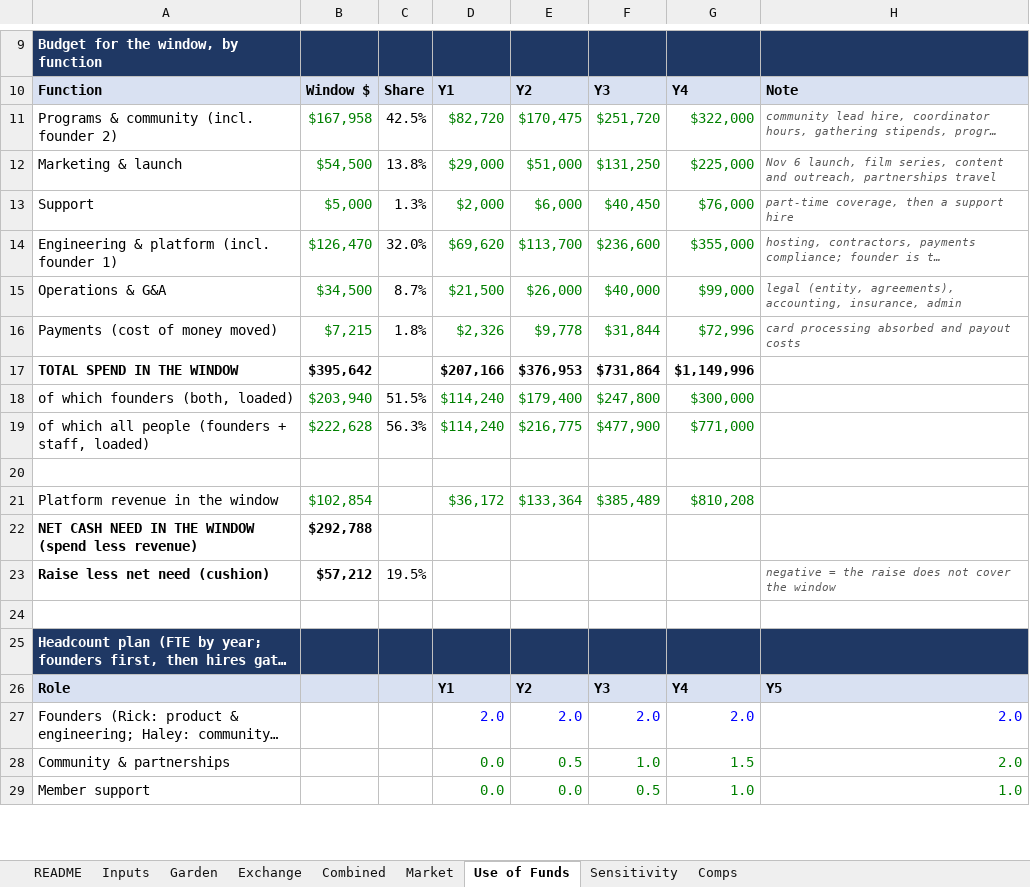
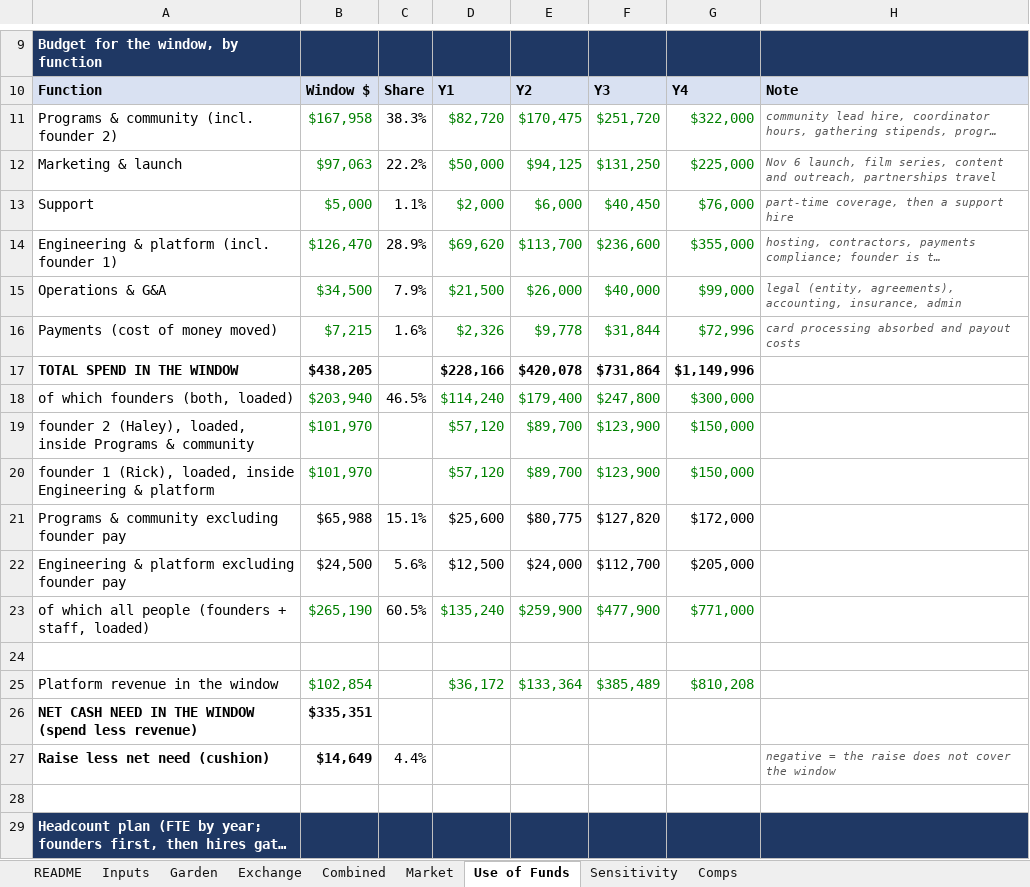
Before and after one commit to rockodragon/wonderwall, an Excel workbook: docs/financial-model-5yr-v2.xlsx, sheet Use of Funds, drawn as a sheet; only a part is shown, gaps mark what is left out; the shorter side is filled out with more unchanged rows; long unchanged cells end in …; values as stored, in another font and other column widths than the file's, no borders; addresses are those after the commit; the diff covers the shown part only; the diff names each change by its address in the sheet, - before the commit and + after, or states it on an @@ line.

```diff
--- a/docs/financial-model-5yr-v2.xlsx (sheet Use of Funds)
+++ b/docs/financial-model-5yr-v2.xlsx (sheet Use of Funds)
-C11: 42.5%
+C11: 38.3%
-B12: $54,500
+B12: $97,063
-C12: 13.8%
+C12: 22.2%
-D12: $29,000
+D12: $50,000
-E12: $51,000
+E12: $94,125
-C13: 1.3%
+C13: 1.1%
-C14: 32.0%
+C14: 28.9%
-C15: 8.7%
+C15: 7.9%
-C16: 1.8%
+C16: 1.6%
-B17: $395,642
+B17: $438,205
-D17: $207,166
+D17: $228,166
-E17: $376,953
+E17: $420,078
-C18: 51.5%
+C18: 46.5%
+row 19: founder 2 (Haley), loaded, inside Programs & community | $101,970 |  | $57,120 | $89,700 | $123,900 | $150,000
+row 20: founder 1 (Rick), loaded, inside Engineering & platform | $101,970 |  | $57,120 | $89,700 | $123,900 | $150,000
+row 21: Programs & community excluding founder pay | $65,988 | 15.1% | $25,600 | $80,775 | $127,820 | $172,000
+row 22: Engineering & platform excluding founder pay | $24,500 | 5.6% | $12,500 | $24,000 | $112,700 | $205,000
-B23: $222,628
+B23: $265,190
-C23: 56.3%
+C23: 60.5%
-D23: $114,240
+D23: $135,240
-E23: $216,775
+E23: $259,900
-B26: $292,788
+B26: $335,351
-B27: $57,212
+B27: $14,649
-C27: 19.5%
+C27: 4.4%
```
Also changed, not shown: 16 edited cells elsewhere in this sheet, sheet Combined, sheet Inputs, sheet README, formulas that keep their value, 14 other files.
